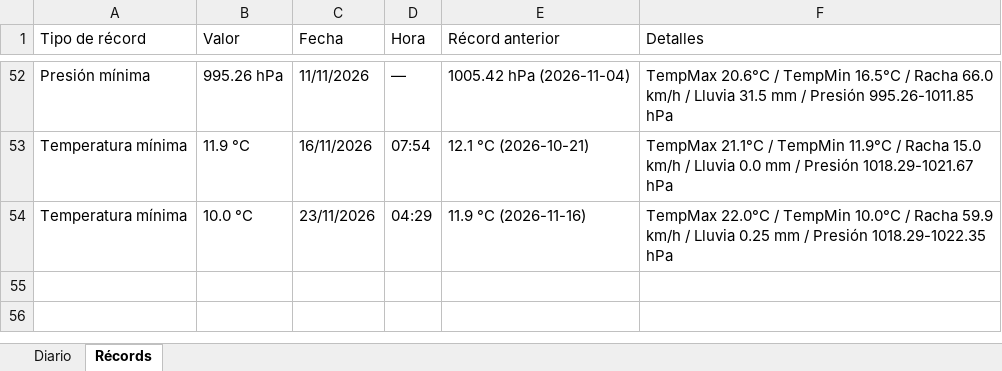
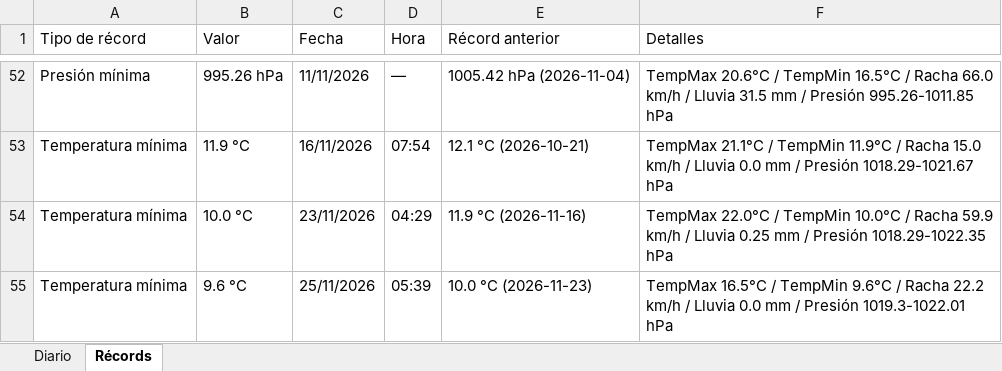
Before and after one commit to bkm13/bot_meteo, an Excel workbook: registro_meteo.xlsx, sheet Récords, drawn as a sheet; only a part is shown, gaps mark what is left out; values as stored, in another font and other column widths than the file's, no borders; the diff names each change by its address in the sheet, - before the commit and + after, or states it on an @@ line.

```diff
--- a/registro_meteo.xlsx (sheet Récords)
+++ b/registro_meteo.xlsx (sheet Récords)
+row 55: Temperatura mínima | 9.6 °C | 25/11/2026 | 05:39 | 10.0 °C (2026-11-23) | TempMax 16.5°C / TempMin 9.6°C / Racha 22.2 km/h / Lluvia 0.0 mm / Presión 1019.3-1022.01 hPa
```
Also changed, not shown: sheet Diario, 4 other files.
